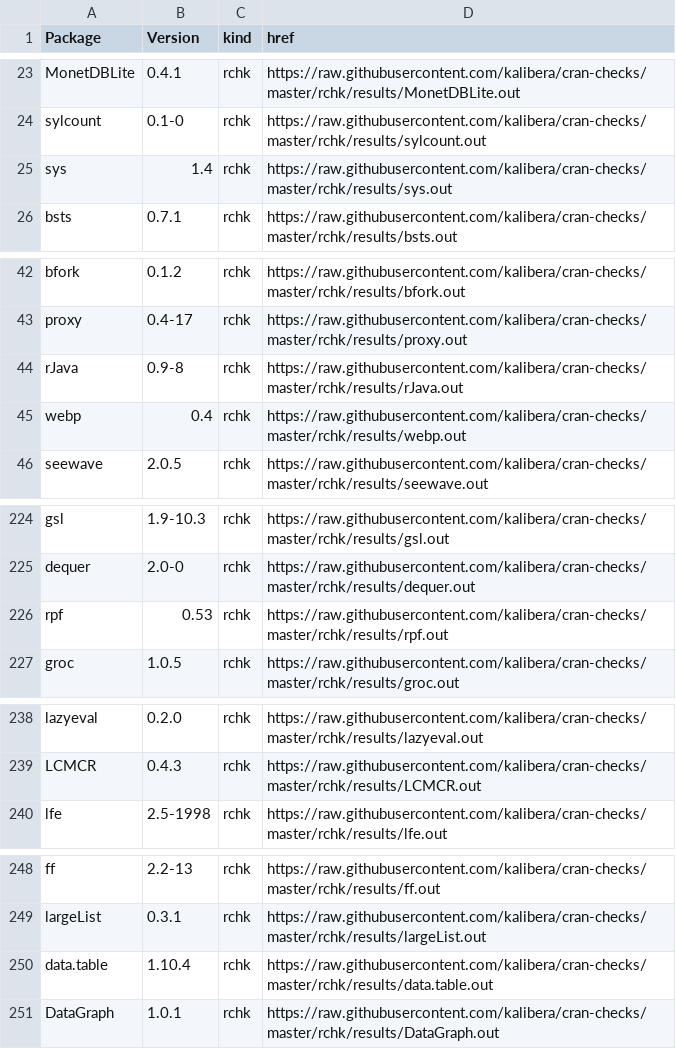
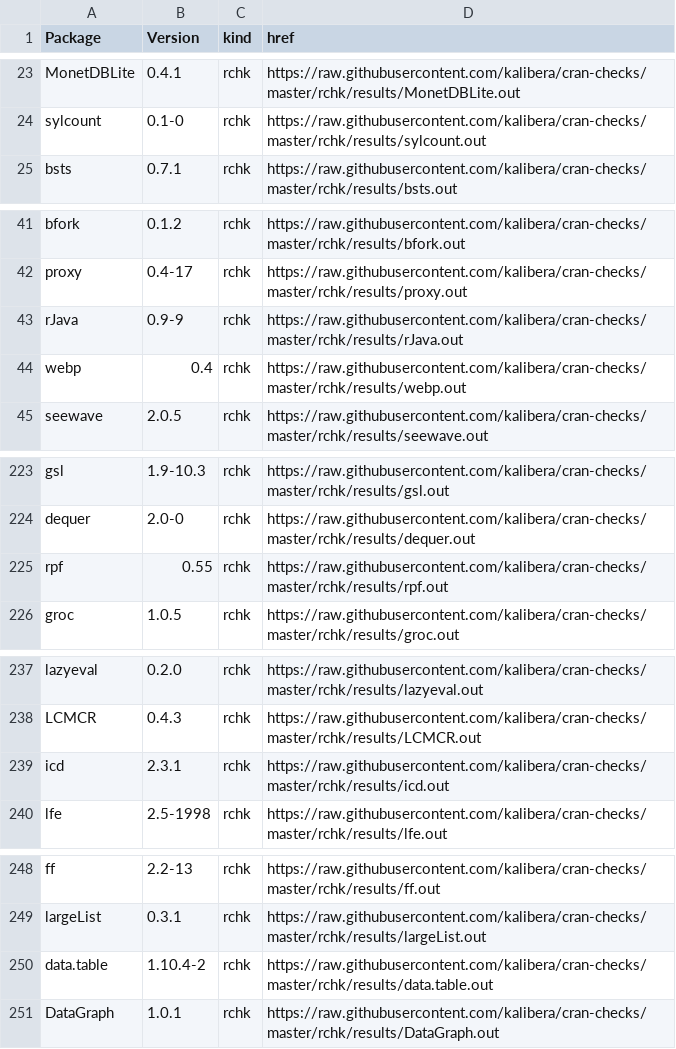
Before and after one commit to kalibera/cran-checks, a CSV file: rchk/rchk.csv, drawn as a sheet; only a part is shown, gaps mark what is left out.

Commit message:
Updated results.

```diff
--- a/rchk/rchk.csv
+++ b/rchk/rchk.csv
@@ -24,3 +24,2 @@ MonetDBLite,0.4.1,rchk,https://raw.githubusercontent.com/kalibera/cran-checks/ma
 sylcount,0.1-0,rchk,https://raw.githubusercontent.com/kalibera/cran-checks/master/rchk/results/sylcount.out
-sys,1.4,rchk,https://raw.githubusercontent.com/kalibera/cran-checks/master/rchk/results/sys.out
 bsts,0.7.1,rchk,https://raw.githubusercontent.com/kalibera/cran-checks/master/rchk/results/bsts.out
@@ -43,3 +42,3 @@ bfork,0.1.2,rchk,https://raw.githubusercontent.com/kalibera/cran-checks/master/r
 proxy,0.4-17,rchk,https://raw.githubusercontent.com/kalibera/cran-checks/master/rchk/results/proxy.out
-rJava,0.9-8,rchk,https://raw.githubusercontent.com/kalibera/cran-checks/master/rchk/results/rJava.out
+rJava,0.9-9,rchk,https://raw.githubusercontent.com/kalibera/cran-checks/master/rchk/results/rJava.out
 webp,0.4,rchk,https://raw.githubusercontent.com/kalibera/cran-checks/master/rchk/results/webp.out
@@ -225,3 +224,3 @@ gsl,1.9-10.3,rchk,https://raw.githubusercontent.com/kalibera/cran-checks/master/
 dequer,2.0-0,rchk,https://raw.githubusercontent.com/kalibera/cran-checks/master/rchk/results/dequer.out
-rpf,0.53,rchk,https://raw.githubusercontent.com/kalibera/cran-checks/master/rchk/results/rpf.out
+rpf,0.55,rchk,https://raw.githubusercontent.com/kalibera/cran-checks/master/rchk/results/rpf.out
 groc,1.0.5,rchk,https://raw.githubusercontent.com/kalibera/cran-checks/master/rchk/results/groc.out
@@ -239,2 +238,3 @@ lazyeval,0.2.0,rchk,https://raw.githubusercontent.com/kalibera/cran-checks/maste
 LCMCR,0.4.3,rchk,https://raw.githubusercontent.com/kalibera/cran-checks/master/rchk/results/LCMCR.out
+icd,2.3.1,rchk,https://raw.githubusercontent.com/kalibera/cran-checks/master/rchk/results/icd.out
 lfe,2.5-1998,rchk,https://raw.githubusercontent.com/kalibera/cran-checks/master/rchk/results/lfe.out
@@ -249,3 +249,3 @@ ff,2.2-13,rchk,https://raw.githubusercontent.com/kalibera/cran-checks/master/rch
 largeList,0.3.1,rchk,https://raw.githubusercontent.com/kalibera/cran-checks/master/rchk/results/largeList.out
-data.table,1.10.4,rchk,https://raw.githubusercontent.com/kalibera/cran-checks/master/rchk/results/data.table.out
+data.table,1.10.4-2,rchk,https://raw.githubusercontent.com/kalibera/cran-checks/master/rchk/results/data.table.out
 DataGraph,1.0.1,rchk,https://raw.githubusercontent.com/kalibera/cran-checks/master/rchk/results/DataGraph.out
```
Also changed, not shown: 5 other files.
